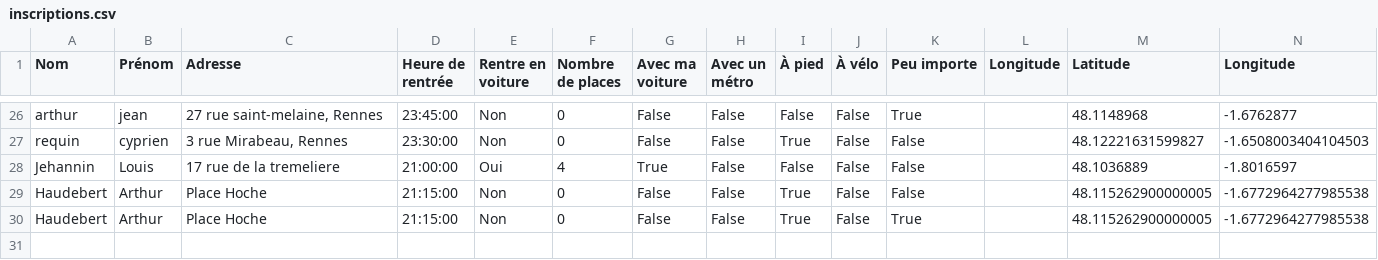
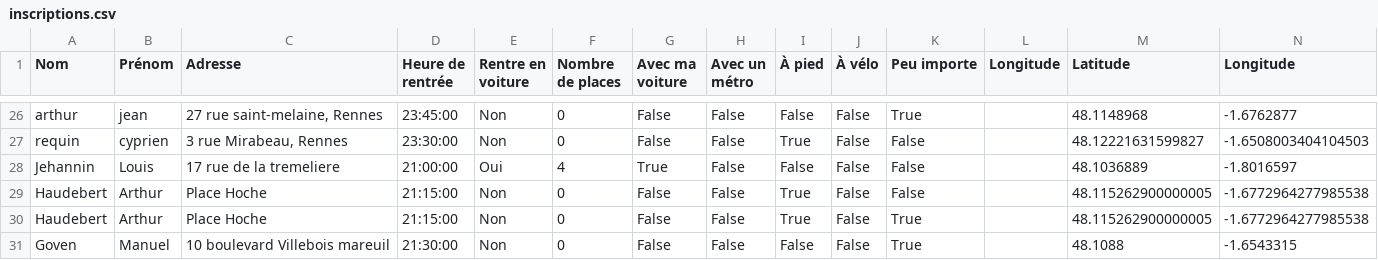
Before and after one commit to mathlesage/Safe_Home, a CSV file: inscriptions.csv, drawn as a sheet; only a part is shown, gaps mark what is left out.

Commit message:
Mise à jour du fichier inscriptions.csv

```diff
--- a/inscriptions.csv
+++ b/inscriptions.csv
@@ -30 +30,2 @@ Haudebert;Arthur;Place Hoche;21:15:00;Non;0;False;False;True;False;False;;48.115
 Haudebert;Arthur;Place Hoche;21:15:00;Non;0;False;False;True;False;True;;48.115262900000005;-1.6772964277985538
+Goven; Manuel ;10 boulevard Villebois mareuil;21:30:00;Non;0;False;False;False;False;True;;48.1088;-1.6543315
```
